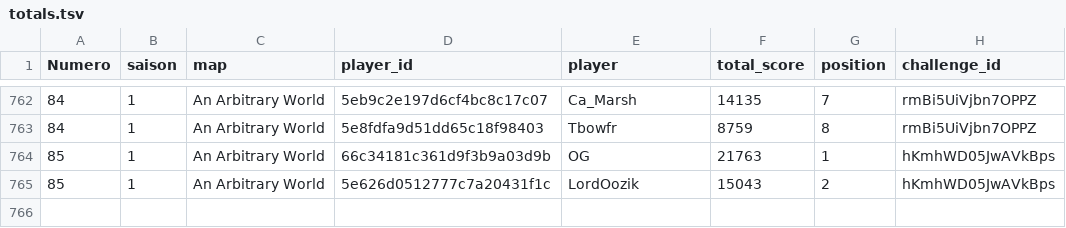
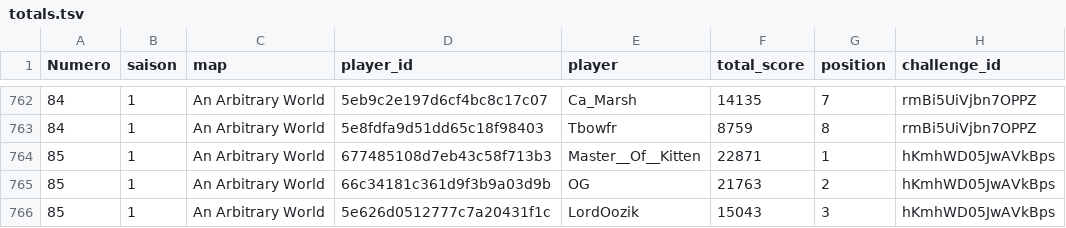
Before and after one commit to ComteUnderscoreL/geostats, a TSV file: data/totals.tsv, drawn as a sheet; only a part is shown, gaps mark what is left out.

```diff
--- a/data/totals.tsv
+++ b/data/totals.tsv
@@ -763,3 +763,4 @@ Numero	saison	map	player_id	player	total_score	position	challenge_id
 84	1	An Arbitrary World	5e8fdfa9d51dd65c18f98403	Tbowfr	8759	8	rmBi5UiVjbn7OPPZ
-85	1	An Arbitrary World	66c34181c361d9f3b9a03d9b	OG	21763	1	hKmhWD05JwAVkBps
-85	1	An Arbitrary World	5e626d0512777c7a20431f1c	LordOozik	15043	2	hKmhWD05JwAVkBps
+85	1	An Arbitrary World	677485108d7eb43c58f713b3	Master__Of__Kitten	22871	1	hKmhWD05JwAVkBps
+85	1	An Arbitrary World	66c34181c361d9f3b9a03d9b	OG	21763	2	hKmhWD05JwAVkBps
+85	1	An Arbitrary World	5e626d0512777c7a20431f1c	LordOozik	15043	3	hKmhWD05JwAVkBps
```
Also changed, not shown: data/rounds.tsv.
